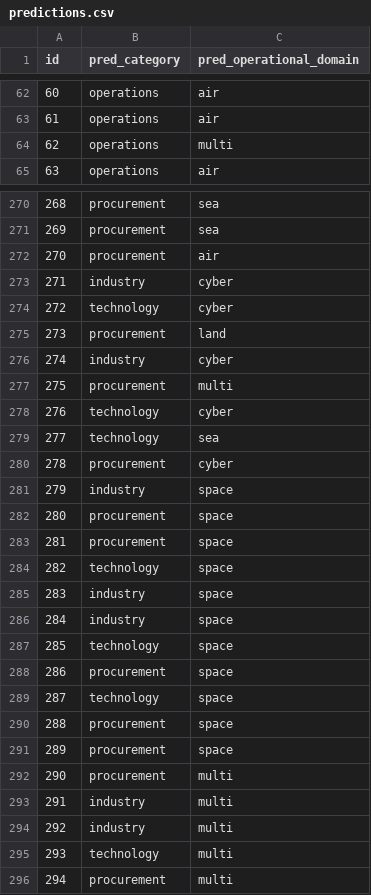
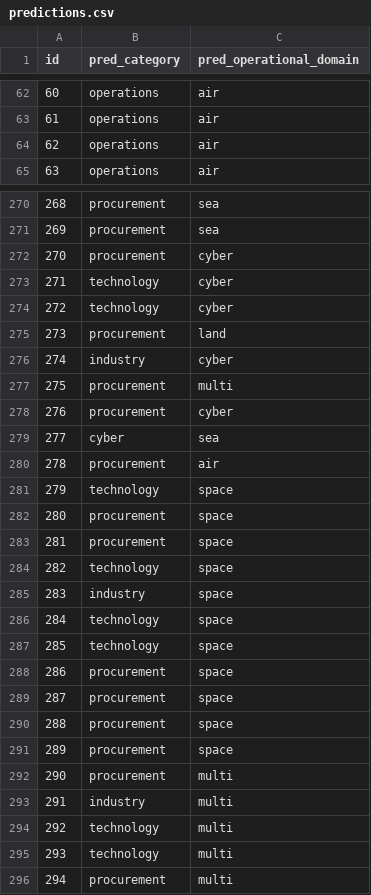
Before and after one commit to sanlee-ys/defense-news-classifier, a CSV file: evals/predictions.csv, drawn as a sheet; only a part is shown, gaps mark what is left out; the diff covers the shown part only.

```diff
--- a/evals/predictions.csv
+++ b/evals/predictions.csv
@@ -63,3 +63,3 @@ id,pred_category,pred_operational_domain
 61,operations,air
-62,operations,multi
+62,operations,air
 63,operations,air
@@ -271,4 +271,4 @@ id,pred_category,pred_operational_domain
 269,procurement,sea
-270,procurement,air
-271,industry,cyber
+270,procurement,cyber
+271,technology,cyber
 272,technology,cyber
@@ -277,6 +277,6 @@ id,pred_category,pred_operational_domain
 275,procurement,multi
-276,technology,cyber
-277,technology,sea
-278,procurement,cyber
-279,industry,space
+276,procurement,cyber
+277,cyber,sea
+278,procurement,air
+279,technology,space
 280,procurement,space
@@ -285,6 +285,6 @@ id,pred_category,pred_operational_domain
 283,industry,space
-284,industry,space
+284,technology,space
 285,technology,space
 286,procurement,space
-287,technology,space
+287,procurement,space
 288,procurement,space
@@ -293,3 +293,3 @@ id,pred_category,pred_operational_domain
 291,industry,multi
-292,industry,multi
+292,technology,multi
 293,technology,multi
```
Also changed, not shown: 8 edited cells elsewhere in this file, evals/misclassifications.csv, 2 other files.
